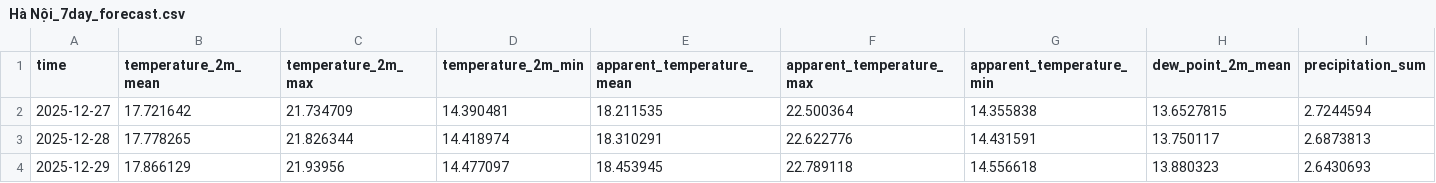
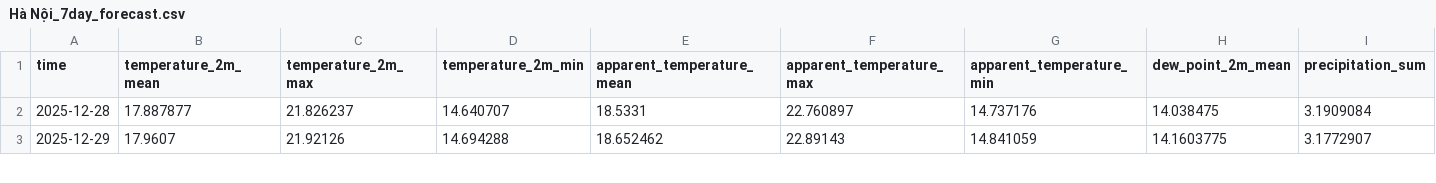
Before and after one commit to kilan7mau/Agri-Weather, a CSV file: src/Backends/Hà Nội_7day_forecast.csv, drawn as a sheet; only a part is shown; removed rows and columns are numbered as before the commit, all else as after; rows hold the shown columns only; the diff covers the shown part only; the diff names each change by its address in the sheet, - before the commit and + after, or states it on an @@ line.

```diff
--- a/src/Backends/Hà Nội_7day_forecast.csv
+++ b/src/Backends/Hà Nội_7day_forecast.csv
-row 2: 2025-12-27 | 17.721642 | 21.734709 | 14.390481 | 18.211535 | 22.500364 | 14.355838 | 13.6527815 | 2.7244594
-B2 (temperature_2m_mean): 17.778265
+B2 (temperature_2m_mean): 17.887877
-C2 (temperature_2m_max): 21.826344
+C2 (temperature_2m_max): 21.826237
-D2 (temperature_2m_min): 14.418974
+D2 (temperature_2m_min): 14.640707
-E2 (apparent_temperature_mean): 18.310291
+E2 (apparent_temperature_mean): 18.5331
-F2 (apparent_temperature_max): 22.622776
+F2 (apparent_temperature_max): 22.760897
-G2 (apparent_temperature_min): 14.431591
+G2 (apparent_temperature_min): 14.737176
-H2 (dew_point_2m_mean): 13.750117
+H2 (dew_point_2m_mean): 14.038475
-I2 (precipitation_sum): 2.6873813
+I2 (precipitation_sum): 3.1909084
-B3 (temperature_2m_mean): 17.866129
+B3 (temperature_2m_mean): 17.9607
-C3 (temperature_2m_max): 21.93956
+C3 (temperature_2m_max): 21.92126
-D3 (temperature_2m_min): 14.477097
+D3 (temperature_2m_min): 14.694288
-E3 (apparent_temperature_mean): 18.453945
+E3 (apparent_temperature_mean): 18.652462
-F3 (apparent_temperature_max): 22.789118
+F3 (apparent_temperature_max): 22.89143
-G3 (apparent_temperature_min): 14.556618
+G3 (apparent_temperature_min): 14.841059
-H3 (dew_point_2m_mean): 13.880323
+H3 (dew_point_2m_mean): 14.1603775
-I3 (precipitation_sum): 2.6430693
+I3 (precipitation_sum): 3.1772907
```
Also changed, not shown: 1 added row and 86 edited cells elsewhere in this file, src/Backends/Hà Nội_hourly_forecast.csv, 11 other files.
